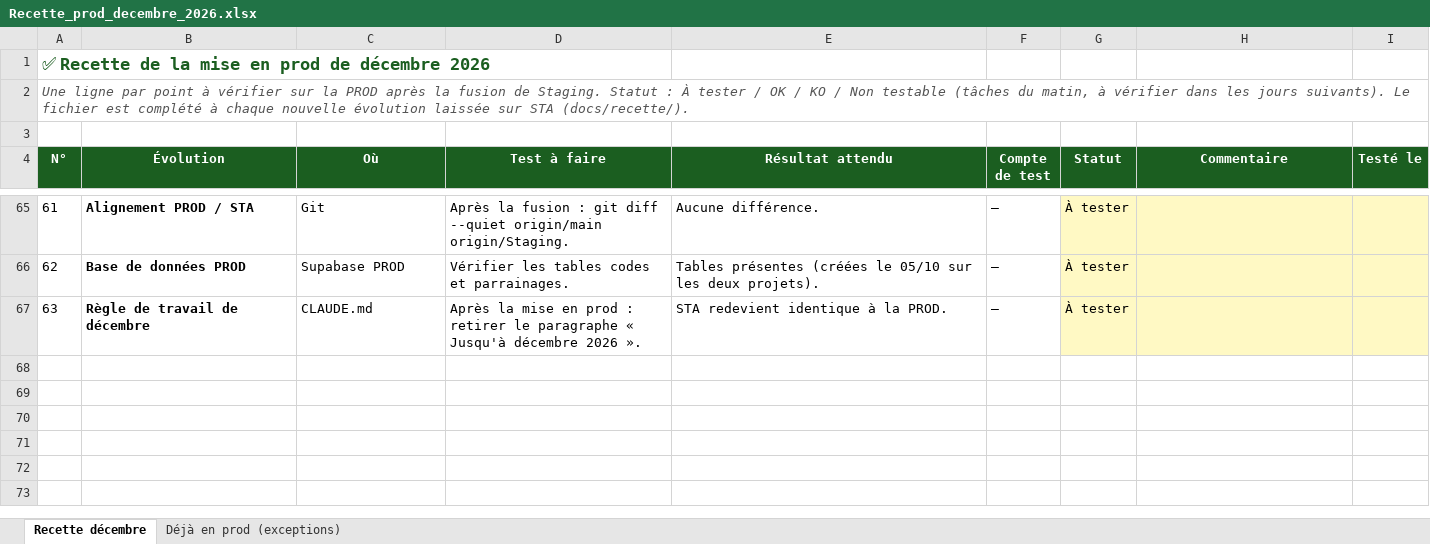
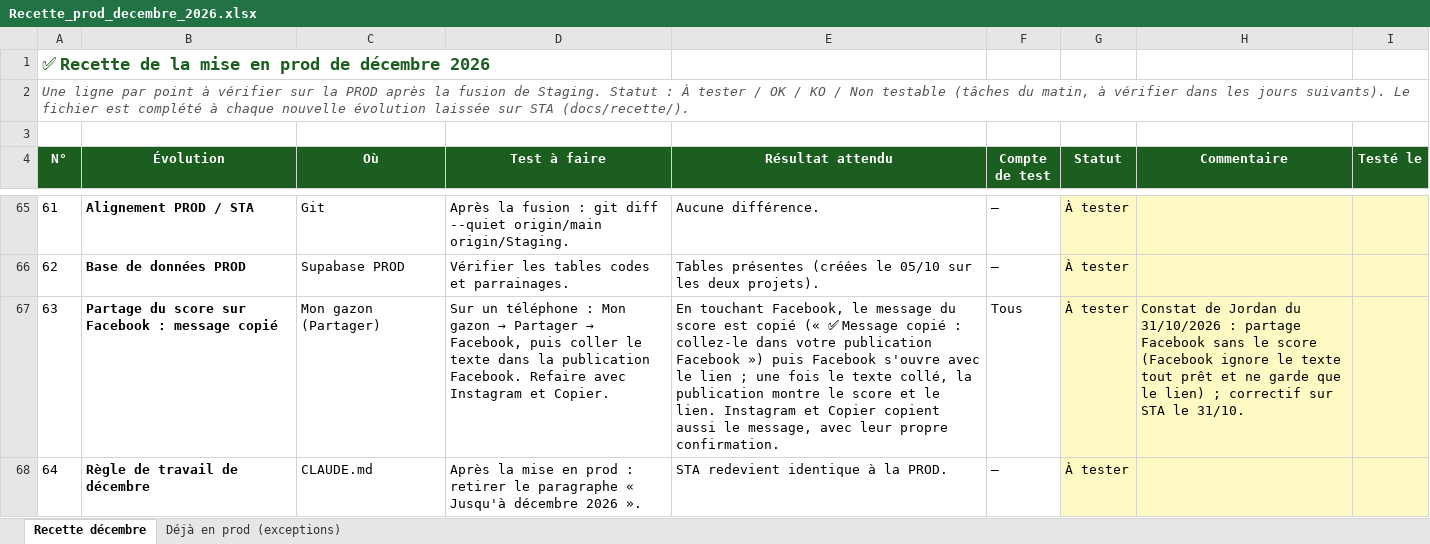
Before and after one commit to Joayilan68/greenkeeper, an Excel workbook: docs/recette/Recette_prod_decembre_2026.xlsx, sheet Recette décembre, drawn as a sheet; only a part is shown, gaps mark what is left out; values as stored, in another font and other column widths than the file's, no borders; conditional formats not drawn; addresses are those after the commit; the diff names each change by its address in the sheet, - before the commit and + after, or states it on an @@ line.

```diff
--- a/docs/recette/Recette_prod_decembre_2026.xlsx (sheet Recette décembre)
+++ b/docs/recette/Recette_prod_decembre_2026.xlsx (sheet Recette décembre)
+row 67: 63 | Partage du score sur Facebook : message copié | Mon gazon (Partager) | Sur un téléphone : Mon gazon → Partager → Facebook, puis coller le texte dans la publication Facebook. Refaire avec Instagram et Copier. | En touchant Facebook, le message du score est copié (« ✅ Message copié : collez-le dans votre publication Facebook ») puis Facebook s'ouvre avec le lien ; une fois le texte collé, la publication montre le score et le lien. Instagram et Copier copient aussi le message, avec leur propre confirmation. | Tous | À tester | Constat de Jordan du 31/10/2026 : partage Facebook sans le score (Facebook ignore le texte tout prêt et ne garde que le lien) ; correctif sur STA le 31/10.
@@ column A (N°) renumbered from row 68 down @@
```
Also changed, not shown: 2 other files.
